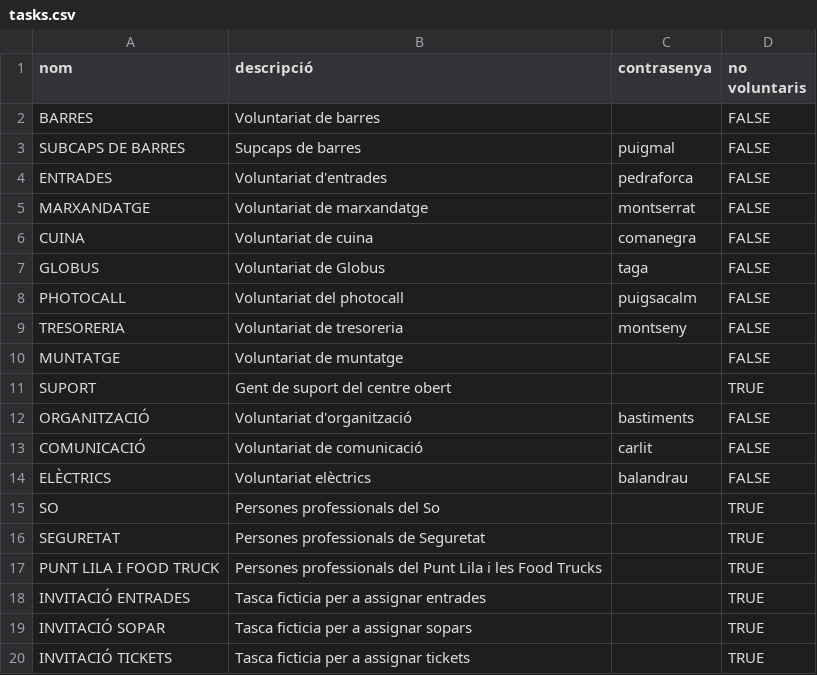
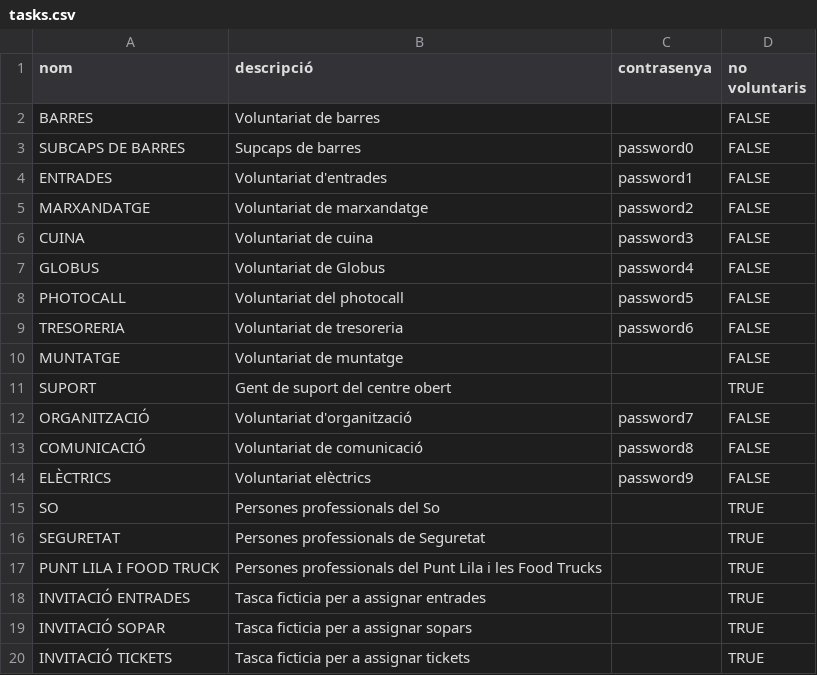
Before and after one commit to alfonsovng/voluntariat-el-tingladu, a CSV file: postgres/csv/tasks.csv, drawn as a sheet.

```diff
--- a/postgres/csv/tasks.csv
+++ b/postgres/csv/tasks.csv
@@ -2,14 +2,14 @@ nom,descripció,contrasenya,no voluntaris
 BARRES,Voluntariat de barres,"",FALSE
-SUBCAPS DE BARRES,Supcaps de barres,puigmal,FALSE
-ENTRADES,Voluntariat d'entrades,pedraforca,FALSE
-MARXANDATGE,Voluntariat de marxandatge,montserrat,FALSE
-CUINA,Voluntariat de cuina,comanegra,FALSE
-GLOBUS,Voluntariat de Globus,taga,FALSE
-PHOTOCALL,Voluntariat del photocall,puigsacalm,FALSE
-TRESORERIA,Voluntariat de tresoreria,montseny,FALSE
+SUBCAPS DE BARRES,Supcaps de barres,password0,FALSE
+ENTRADES,Voluntariat d'entrades,password1,FALSE
+MARXANDATGE,Voluntariat de marxandatge,password2,FALSE
+CUINA,Voluntariat de cuina,password3,FALSE
+GLOBUS,Voluntariat de Globus,password4,FALSE
+PHOTOCALL,Voluntariat del photocall,password5,FALSE
+TRESORERIA,Voluntariat de tresoreria,password6,FALSE
 MUNTATGE,Voluntariat de muntatge,"",FALSE
 SUPORT,Gent de suport del centre obert,"",TRUE
-ORGANITZACIÓ,Voluntariat d'organització,bastiments,FALSE
-COMUNICACIÓ,Voluntariat de comunicació,carlit,FALSE
-ELÈCTRICS,Voluntariat elèctrics,balandrau,FALSE
+ORGANITZACIÓ,Voluntariat d'organització,password7,FALSE
+COMUNICACIÓ,Voluntariat de comunicació,password8,FALSE
+ELÈCTRICS,Voluntariat elèctrics,password9,FALSE
 SO,Persones professionals del So,"",TRUE
```
Also changed, not shown: 1 other file.
